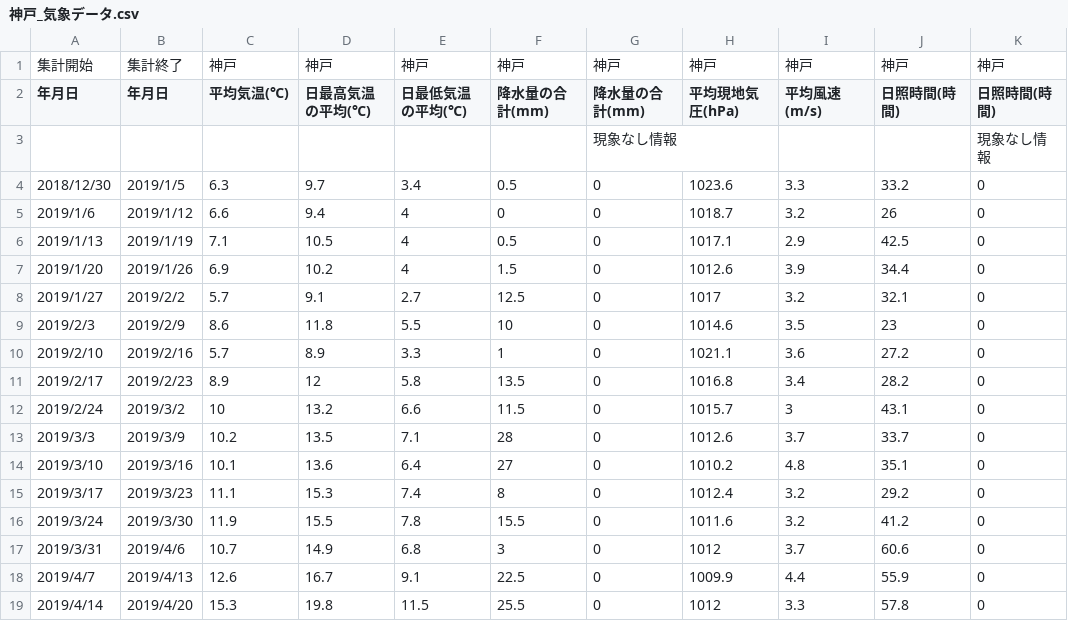
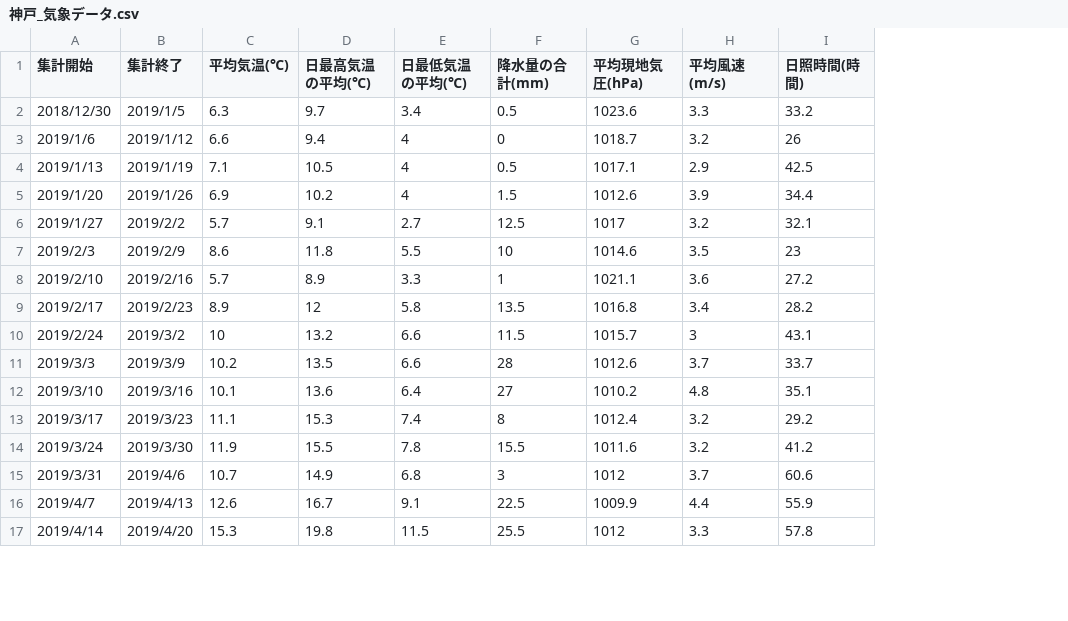
Before and after one commit to Tomo0002/Stock_Product, a CSV file: Data/神戸_気象データ.csv, drawn as a sheet; only a part is shown; removed rows and columns are numbered as before the commit, all else as after; the diff names each change by its address in the sheet, - before the commit and + after, or states it on an @@ line.

```diff
--- a/Data/神戸_気象データ.csv
+++ b/Data/神戸_気象データ.csv
-column G (降水量の合計(mm)), rows 4-19: all 0
-column K (日照時間(時間)), rows 4-19: all 0
-row 1: 集計開始 | 集計終了 | 神戸 | 神戸 | 神戸 | 神戸 | 神戸 | 神戸 | 神戸 | 神戸 | 神戸
-A1: 年月日
+A1: 集計開始
-B1: 年月日
+B1: 集計終了
-row 3:  |  |  |  |  |  | 現象なし情報 |  |  |  | 現象なし情報
-E11 (日最低気温の平均(℃)): 7.1
+E11 (日最低気温の平均(℃)): 6.6
```
Also changed, not shown: 5 other files.
